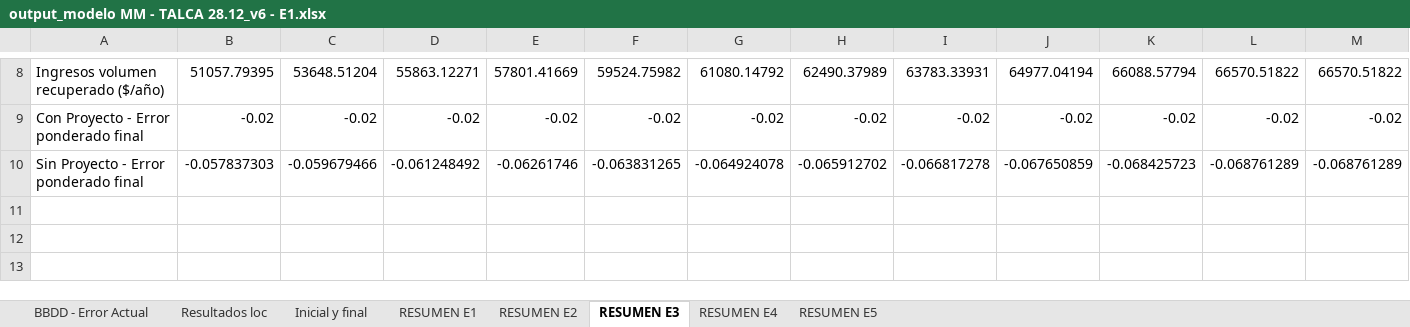
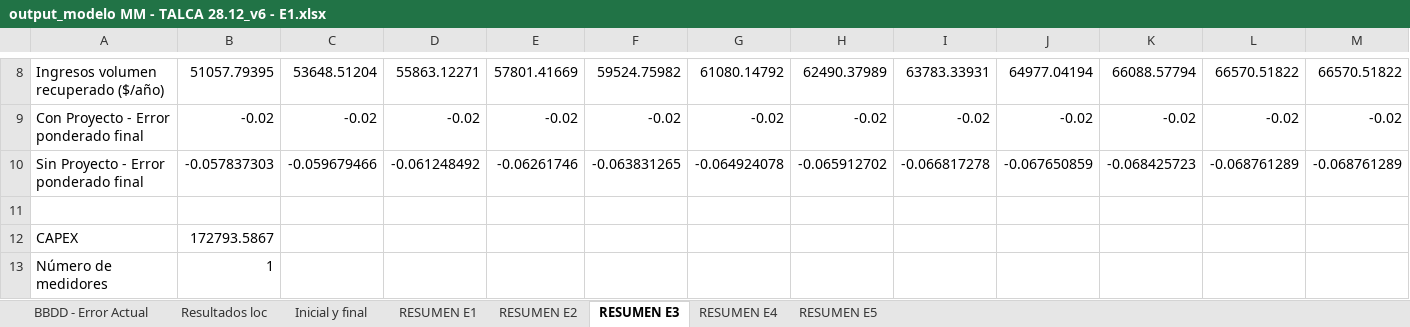
Before and after one commit to TomasIbaceta/6020.Inecon_ModeloVanMedicion, an Excel workbook: Code/Limpio/Excels/output/output_modelo MM - TALCA 28.12_v6 - E1.xlsx, sheet RESUMEN E3, drawn as a sheet; only a part is shown, gaps mark what is left out; values as stored, in another font and other column widths than the file's, no borders; rows hold the shown columns only; the diff names each change by its address in the sheet, - before the commit and + after, or states it on an @@ line.

```diff
--- a/Code/Limpio/Excels/output/output_modelo MM - TALCA 28.12_v6 - E1.xlsx (sheet RESUMEN E3)
+++ b/Code/Limpio/Excels/output/output_modelo MM - TALCA 28.12_v6 - E1.xlsx (sheet RESUMEN E3)
+row 11: (empty)
+row 12: CAPEX | 172793.5867
+row 13: Número de medidores | 1
```
Also changed, not shown: sheet BBDD - Error Actual, sheet Inicial y final, sheet RESUMEN E1, sheet RESUMEN E2, sheet RESUMEN E4, sheet RESUMEN E5, Code/Limpio/ANY-Processed_MM.xlsx, Code/Limpio/Excels/preprocessed/preprocessed_mm_modelo MM - TALCA 28.12_v6 - E1.xlsx, 6 other files.
